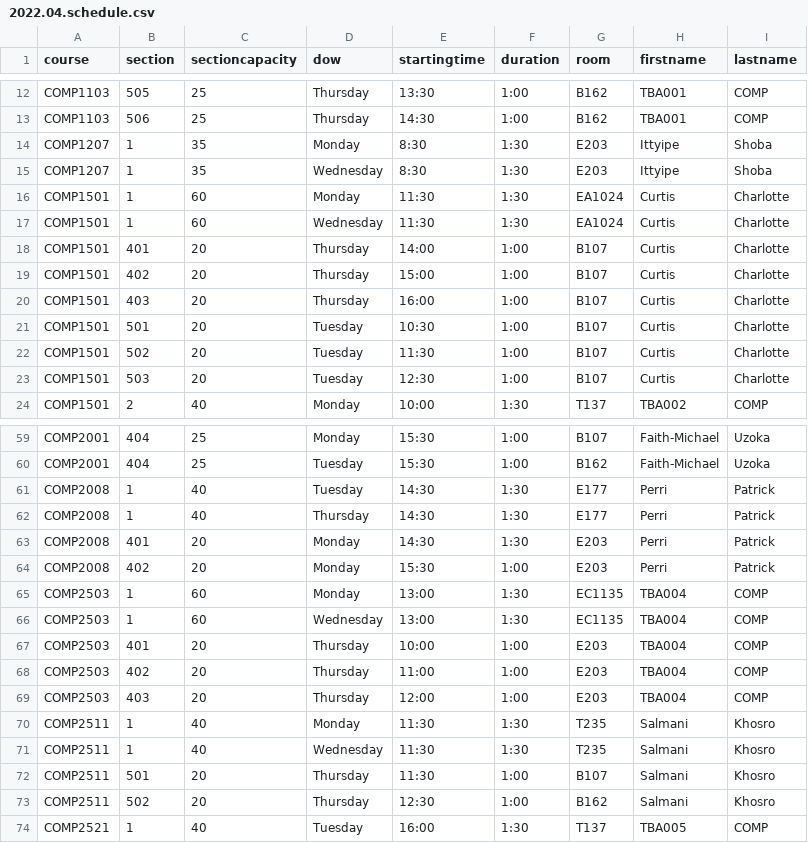
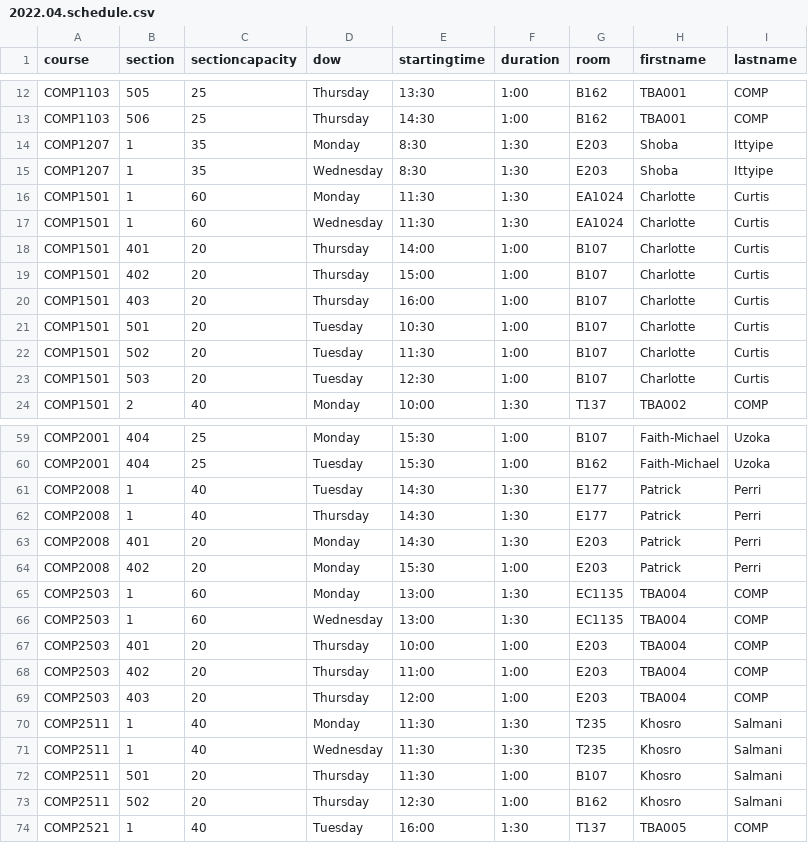
Before and after one commit to jpratt-mru/maco.calendar.datafiles, a CSV file: 2022.04.schedule.csv, drawn as a sheet; only a part is shown, gaps mark what is left out; the diff covers the shown part only.

Commit message:
Fixed swapped names.

```diff
--- a/2022.04.schedule.csv
+++ b/2022.04.schedule.csv
@@ -13,12 +13,12 @@ COMP1103,505,25,Thursday,13:30,1:00,B162,TBA001,COMP
 COMP1103,506,25,Thursday,14:30,1:00,B162,TBA001,COMP
-COMP1207,1,35,Monday,8:30,1:30,E203,Ittyipe,Shoba
-COMP1207,1,35,Wednesday,8:30,1:30,E203,Ittyipe,Shoba
-COMP1501,1,60,Monday,11:30,1:30,EA1024,Curtis,Charlotte
-COMP1501,1,60,Wednesday,11:30,1:30,EA1024,Curtis,Charlotte
-COMP1501,401,20,Thursday,14:00,1:00,B107,Curtis,Charlotte
-COMP1501,402,20,Thursday,15:00,1:00,B107,Curtis,Charlotte
-COMP1501,403,20,Thursday,16:00,1:00,B107,Curtis,Charlotte
-COMP1501,501,20,Tuesday,10:30,1:00,B107,Curtis,Charlotte
-COMP1501,502,20,Tuesday,11:30,1:00,B107,Curtis,Charlotte
-COMP1501,503,20,Tuesday,12:30,1:00,B107,Curtis,Charlotte
+COMP1207,1,35,Monday,8:30,1:30,E203,Shoba,Ittyipe
+COMP1207,1,35,Wednesday,8:30,1:30,E203,Shoba,Ittyipe
+COMP1501,1,60,Monday,11:30,1:30,EA1024,Charlotte,Curtis
+COMP1501,1,60,Wednesday,11:30,1:30,EA1024,Charlotte,Curtis
+COMP1501,401,20,Thursday,14:00,1:00,B107,Charlotte,Curtis
+COMP1501,402,20,Thursday,15:00,1:00,B107,Charlotte,Curtis
+COMP1501,403,20,Thursday,16:00,1:00,B107,Charlotte,Curtis
+COMP1501,501,20,Tuesday,10:30,1:00,B107,Charlotte,Curtis
+COMP1501,502,20,Tuesday,11:30,1:00,B107,Charlotte,Curtis
+COMP1501,503,20,Tuesday,12:30,1:00,B107,Charlotte,Curtis
 COMP1501,2,40,Monday,10:00,1:30,T137,TBA002,COMP
@@ -60,6 +60,6 @@ COMP2001,404,25,Monday,15:30,1:00,B107,Faith-Michael,Uzoka
 COMP2001,404,25,Tuesday,15:30,1:00,B162,Faith-Michael,Uzoka
-COMP2008,1,40,Tuesday,14:30,1:30,E177,Perri,Patrick
-COMP2008,1,40,Thursday,14:30,1:30,E177,Perri,Patrick
-COMP2008,401,20,Monday,14:30,1:30,E203,Perri,Patrick
-COMP2008,402,20,Monday,15:30,1:00,E203,Perri,Patrick
+COMP2008,1,40,Tuesday,14:30,1:30,E177,Patrick,Perri
+COMP2008,1,40,Thursday,14:30,1:30,E177,Patrick,Perri
+COMP2008,401,20,Monday,14:30,1:30,E203,Patrick,Perri
+COMP2008,402,20,Monday,15:30,1:00,E203,Patrick,Perri
 COMP2503,1,60,Monday,13:00,1:30,EC1135,TBA004,COMP
@@ -69,6 +69,6 @@ COMP2503,402,20,Thursday,11:00,1:00,E203,TBA004,COMP
 COMP2503,403,20,Thursday,12:00,1:00,E203,TBA004,COMP
-COMP2511,1,40,Monday,11:30,1:30,T235,Salmani,Khosro
-COMP2511,1,40,Wednesday,11:30,1:30,T235,Salmani,Khosro
-COMP2511,501,20,Thursday,11:30,1:00,B107,Salmani,Khosro
-COMP2511,502,20,Thursday,12:30,1:00,B162,Salmani,Khosro
+COMP2511,1,40,Monday,11:30,1:30,T235,Khosro,Salmani
+COMP2511,1,40,Wednesday,11:30,1:30,T235,Khosro,Salmani
+COMP2511,501,20,Thursday,11:30,1:00,B107,Khosro,Salmani
+COMP2511,502,20,Thursday,12:30,1:00,B162,Khosro,Salmani
 COMP2521,1,40,Tuesday,16:00,1:30,T137,TBA005,COMP
```
Also changed, not shown: 4 edited cells elsewhere in this file.
